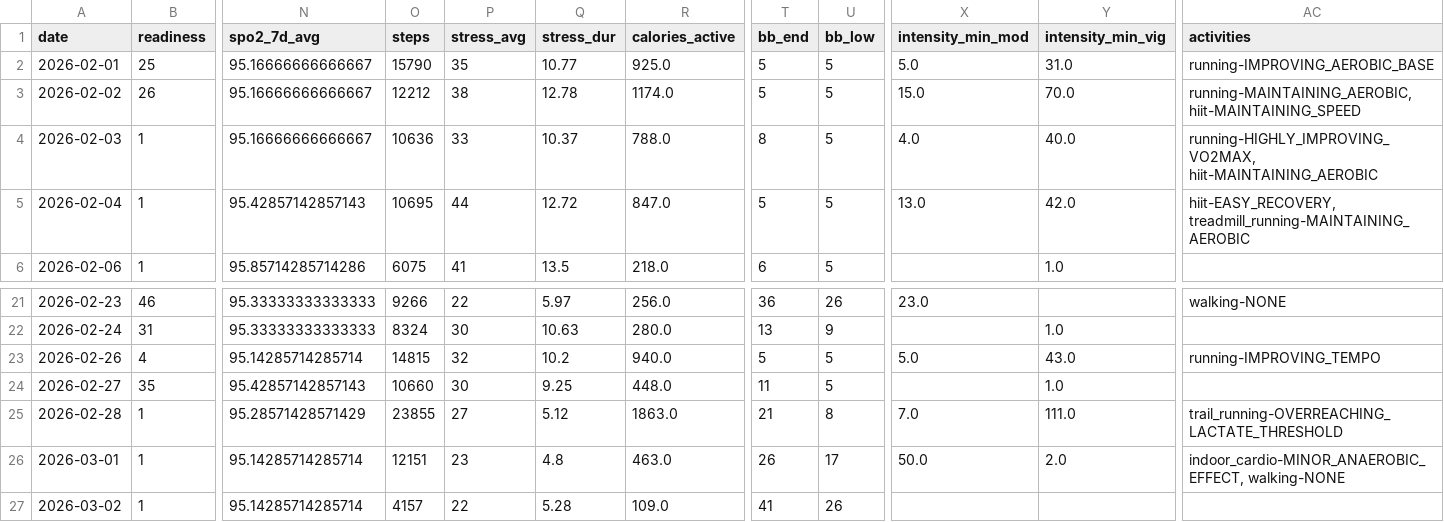
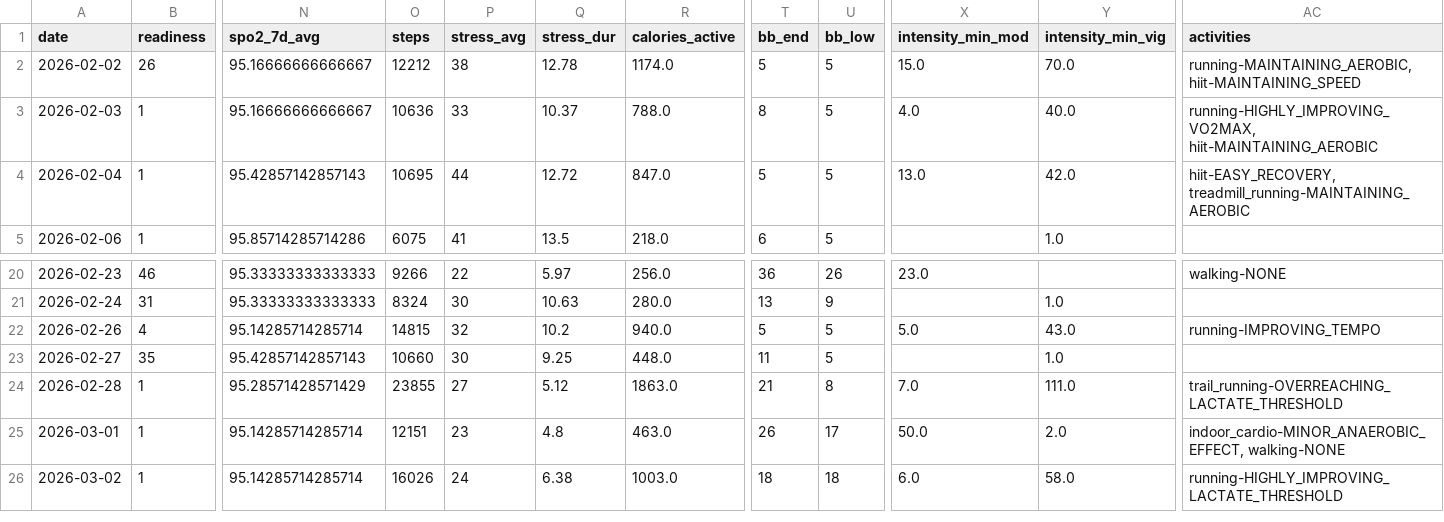
Before and after one commit to tijuanajack/garmin-health-data, a CSV file: latest_summary.csv, drawn as a sheet; only a part is shown, gaps mark what is left out; removed rows and columns are numbered as before the commit, all else as after; rows hold the shown columns only; the diff names each change by its address in the sheet, - before the commit and + after, or states it on an @@ line.

```diff
--- a/latest_summary.csv
+++ b/latest_summary.csv
-row 2: 2026-02-01 | 25 | 95.16666666666667 | 15790 | 35 | 10.77 | 925.0 | 5 | 5 | 5.0 | 31.0 | running-IMPROVING_AEROBIC_BASE
-O26 (steps): 4157
+O26 (steps): 16026
-P26 (stress_avg): 22
+P26 (stress_avg): 24
-Q26 (stress_dur): 5.28
+Q26 (stress_dur): 6.38
-R26 (calories_active): 109.0
+R26 (calories_active): 1003.0
-T26 (bb_end): 41
+T26 (bb_end): 18
-U26 (bb_low): 26
+U26 (bb_low): 18
-X26 (intensity_min_mod): (empty)
+X26 (intensity_min_mod): 6.0
-Y26 (intensity_min_vig): (empty)
+Y26 (intensity_min_vig): 58.0
-AC26 (activities): (empty)
+AC26 (activities): running-HIGHLY_IMPROVING_LACTATE_THRESHOLD
```
